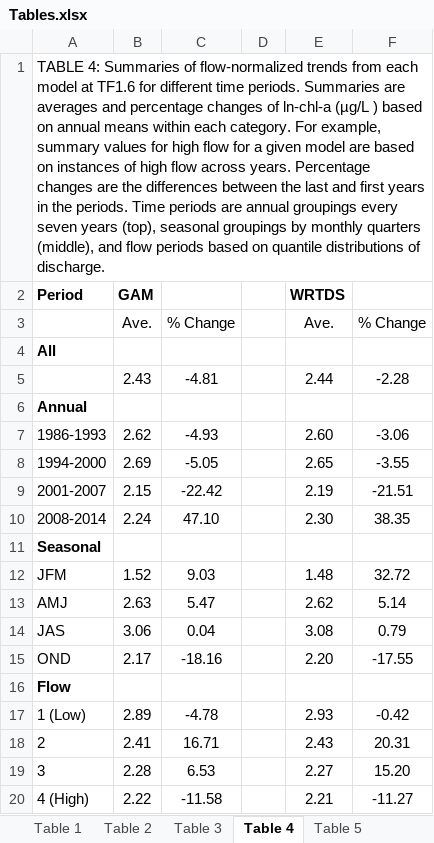
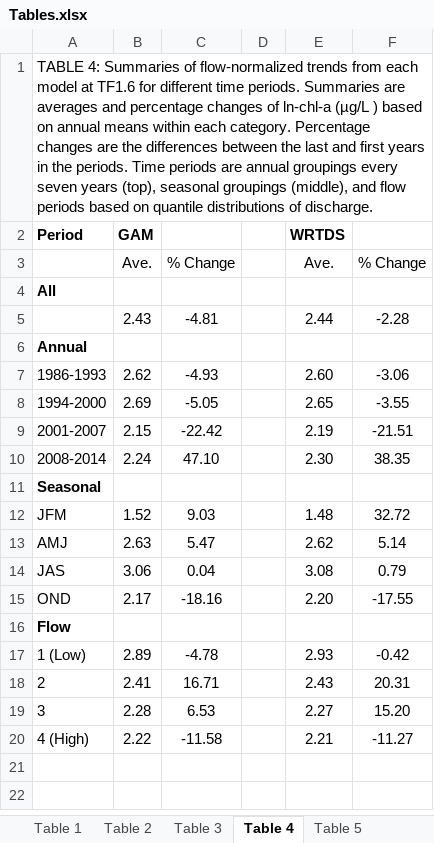
Before and after one commit to fawda123/patux_manu, an Excel workbook: word/Tables.xlsx, sheet Table 4, drawn as a sheet; values as stored, in another font and other column widths than the file's, no borders; the diff names each change by its address in the sheet, - before the commit and + after, or states it on an @@ line.

Commit message:
revisions up to last general comment done

```diff
--- a/word/Tables.xlsx (sheet Table 4)
+++ b/word/Tables.xlsx (sheet Table 4)
-A1 (Period): …each category. For example, summary values for high flow for a given model are based on instances of high flow across years. Percentage changes are the differences between the last and first years in the periods. Time periods are annual groupings every seven years (top), seasonal groupings by monthly quarters (middle), and…
+A1 (Period): …each category. Percentage changes are the differences between the last and first years in the periods. Time periods are annual groupings every seven years (top), seasonal groupings (middle), and…
```
Also changed, not shown: sheet Table 5, sheet Table 7, sheet Table 1, sheet Table 2, sheet Table 3, sheet Table 6, 6 other files.
